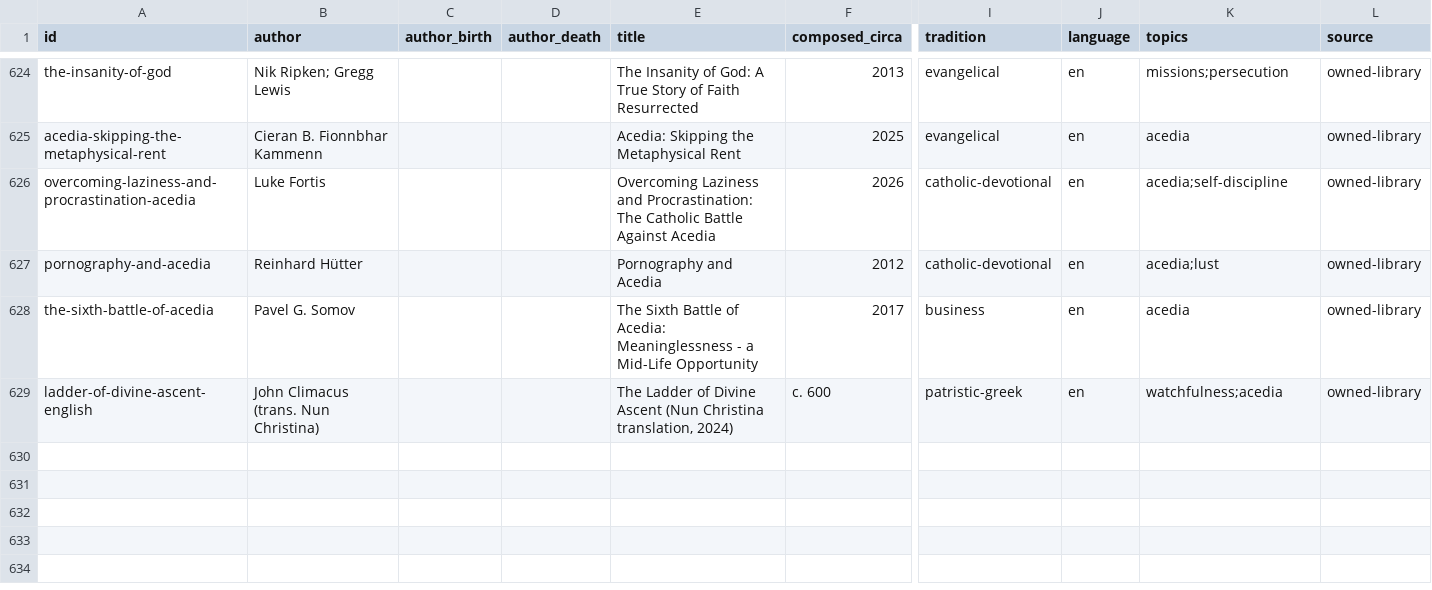
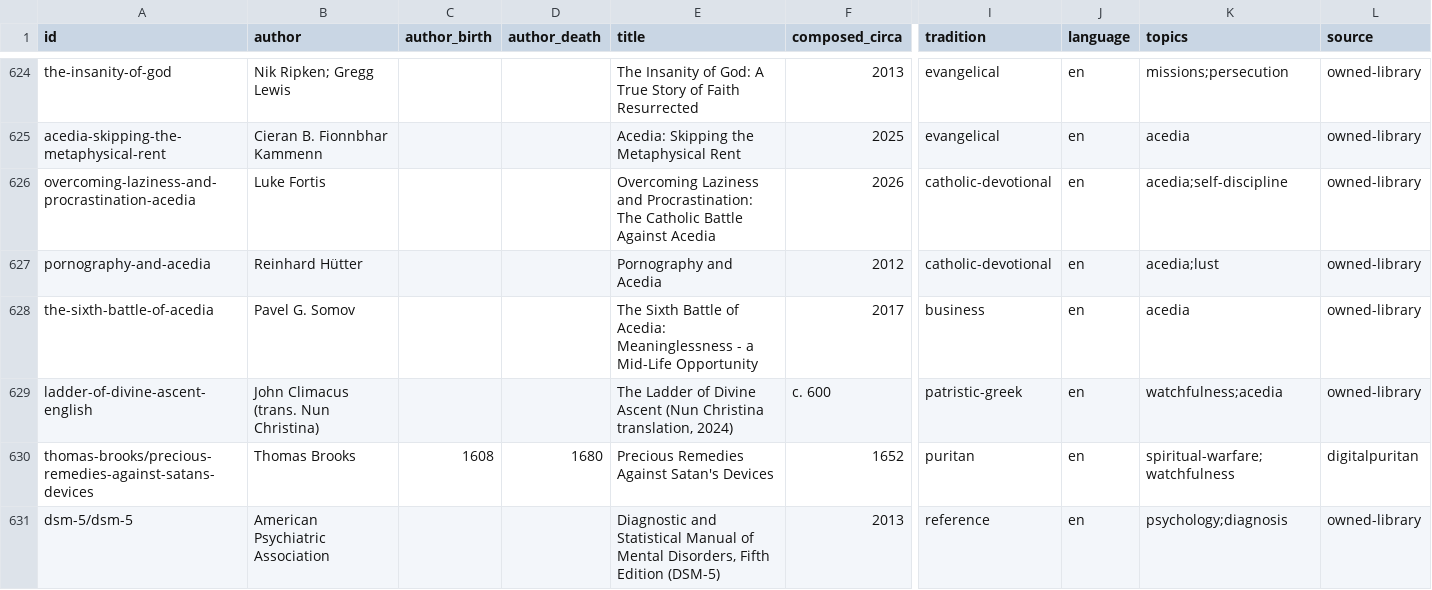
Before and after one commit to jjasondavis/books, a TSV file: CATALOG.tsv, drawn as a sheet; only a part is shown, gaps mark what is left out; rows hold the shown columns only; the diff names each change by its address in the sheet, - before the commit and + after, or states it on an @@ line.

```diff
--- a/CATALOG.tsv
+++ b/CATALOG.tsv
+row 630: thomas-brooks/precious-remedies-against-satans-devices | Thomas Brooks | 1608 | 1680 | Precious Remedies Against Satan's Devices | 1652 | puritan | en | spiritual-warfare;watchfulness | digitalpuritan
+row 631: dsm-5/dsm-5 | American Psychiatric Association |  |  | Diagnostic and Statistical Manual of Mental Disorders, Fifth Edition (DSM-5) | 2013 | reference | en | psychology;diagnosis | owned-library
```
Also changed, not shown: 6 other files.
